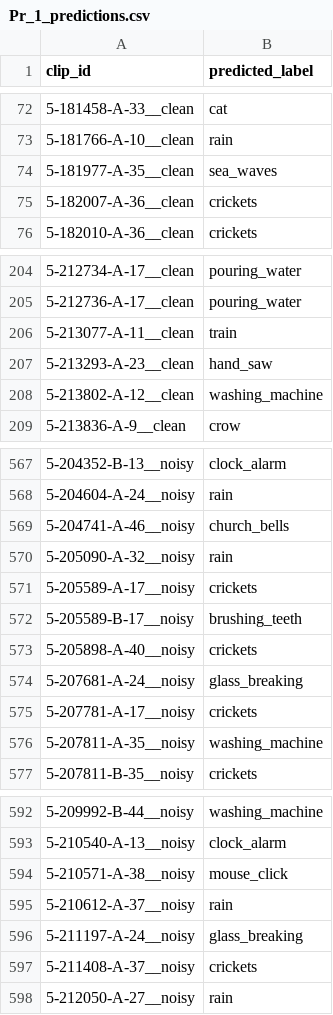
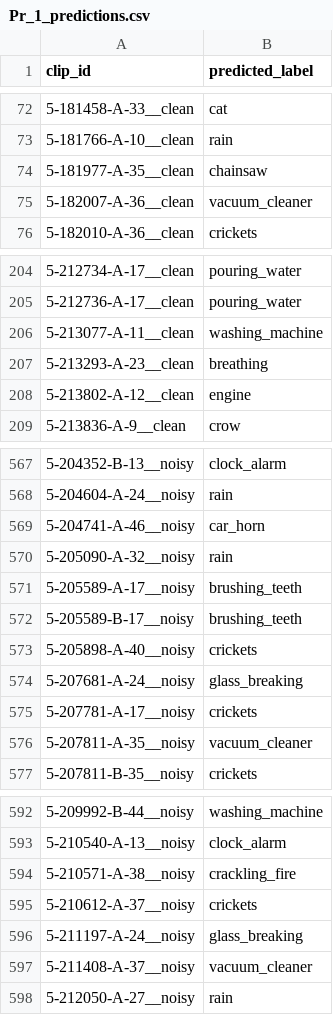
Before and after one commit to o12flo/CEG-3004-Project---Audio-Classification-, a CSV file: outputs/Pr_1_predictions.csv, drawn as a sheet; only a part is shown, gaps mark what is left out; the diff covers the shown part only.

```diff
--- a/outputs/Pr_1_predictions.csv
+++ b/outputs/Pr_1_predictions.csv
@@ -73,4 +73,4 @@ clip_id,predicted_label
 5-181766-A-10__clean,rain
-5-181977-A-35__clean,sea_waves
-5-182007-A-36__clean,crickets
+5-181977-A-35__clean,chainsaw
+5-182007-A-36__clean,vacuum_cleaner
 5-182010-A-36__clean,crickets
@@ -205,5 +205,5 @@ clip_id,predicted_label
 5-212736-A-17__clean,pouring_water
-5-213077-A-11__clean,train
-5-213293-A-23__clean,hand_saw
-5-213802-A-12__clean,washing_machine
+5-213077-A-11__clean,washing_machine
+5-213293-A-23__clean,breathing
+5-213802-A-12__clean,engine
 5-213836-A-9__clean,crow
@@ -568,5 +568,5 @@ clip_id,predicted_label
 5-204604-A-24__noisy,rain
-5-204741-A-46__noisy,church_bells
+5-204741-A-46__noisy,car_horn
 5-205090-A-32__noisy,rain
-5-205589-A-17__noisy,crickets
+5-205589-A-17__noisy,brushing_teeth
 5-205589-B-17__noisy,brushing_teeth
@@ -575,3 +575,3 @@ clip_id,predicted_label
 5-207781-A-17__noisy,crickets
-5-207811-A-35__noisy,washing_machine
+5-207811-A-35__noisy,vacuum_cleaner
 5-207811-B-35__noisy,crickets
@@ -593,6 +593,6 @@ clip_id,predicted_label
 5-210540-A-13__noisy,clock_alarm
-5-210571-A-38__noisy,mouse_click
-5-210612-A-37__noisy,rain
+5-210571-A-38__noisy,crackling_fire
+5-210612-A-37__noisy,crickets
 5-211197-A-24__noisy,glass_breaking
-5-211408-A-37__noisy,crickets
+5-211408-A-37__noisy,vacuum_cleaner
 5-212050-A-27__noisy,rain
```
Also changed, not shown: 51 edited cells elsewhere in this file, 1 other file.
